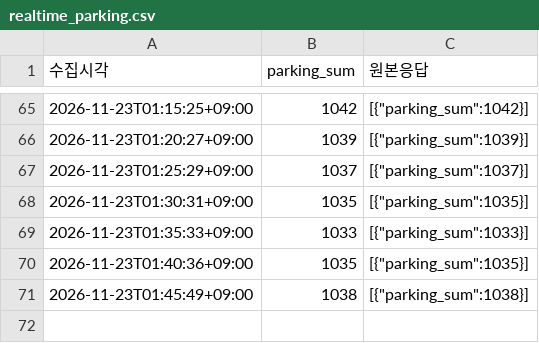
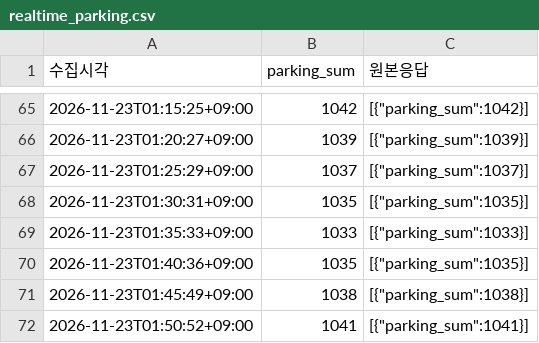
Before and after one commit to suwon6077-glitch/olpark-timing, a CSV file: data/realtime_parking.csv, drawn as a sheet; only a part is shown, gaps mark what is left out.

```diff
--- a/data/realtime_parking.csv
+++ b/data/realtime_parking.csv
@@ -71 +71,2 @@
 2026-11-23T01:45:49+09:00,1038,"[{""parking_sum"":1038}]"
+2026-11-23T01:50:52+09:00,1041,"[{""parking_sum"":1041}]"
```
